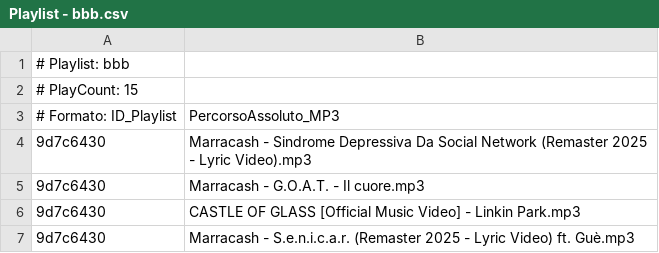
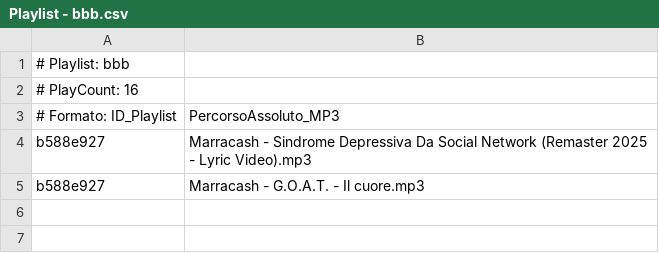
Before and after one commit to Simone20031/ProgettoSAD-G16, a CSV file: Libreria/Playlist - bbb/Playlist - bbb.csv, drawn as a sheet.

```diff
--- a/Libreria/Playlist - bbb/Playlist - bbb.csv
+++ b/Libreria/Playlist - bbb/Playlist - bbb.csv
@@ -1,7 +1,5 @@
 # Playlist: bbb
-# PlayCount: 15
+# PlayCount: 16
 # Formato: ID_Playlist,PercorsoAssoluto_MP3
-9d7c6430,Marracash - Sindrome Depressiva Da Social Network (Remaster 2025 - Lyric Video).mp3
-9d7c6430,Marracash - G.O.A.T. - Il cuore.mp3
-9d7c6430,CASTLE OF GLASS [Official Music Video] - Linkin Park.mp3
-9d7c6430,Marracash - S.e.n.i.c.a.r. (Remaster 2025 - Lyric Video) ft. Guè.mp3
+b588e927,Marracash - Sindrome Depressiva Da Social Network (Remaster 2025 - Lyric Video).mp3
+b588e927,Marracash - G.O.A.T. - Il cuore.mp3
```
Also changed, not shown: Libreria/metadata.csv, 27 other files.
